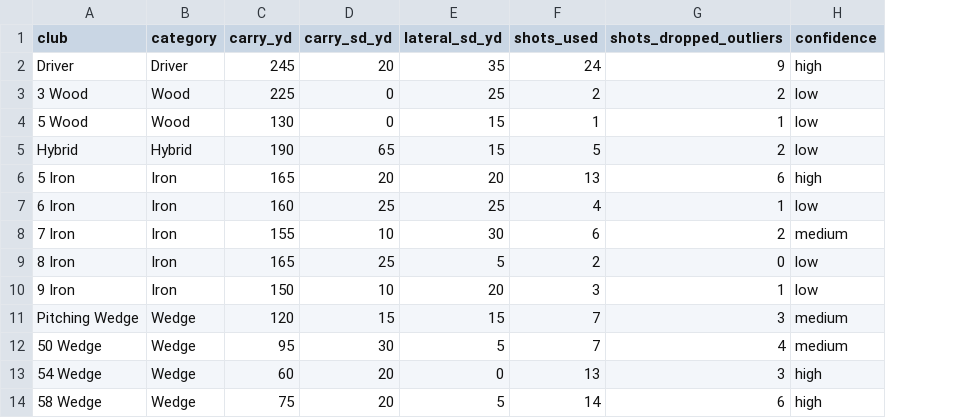
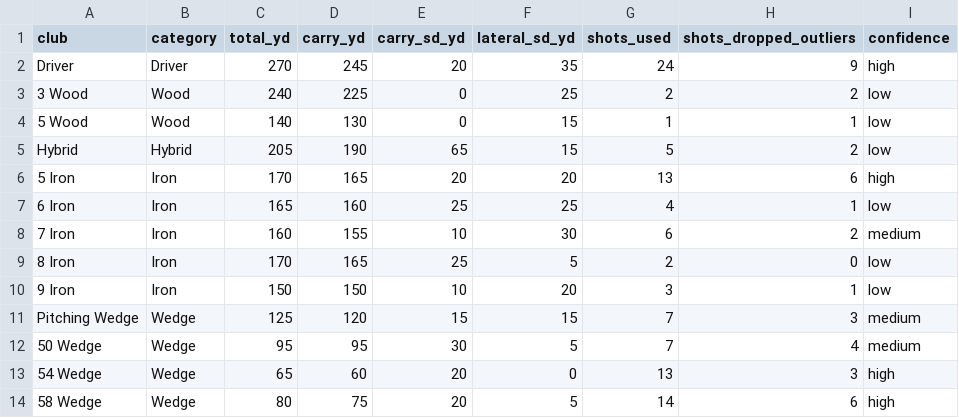
Before and after one commit to chrisdecali/arccos-sg-baseline, a CSV file: club_distances.csv, drawn as a sheet; the diff names each change by its address in the sheet, - before the commit and + after, or states it on an @@ line.

```diff
--- a/club_distances.csv
+++ b/club_distances.csv
+column C (total_yd), rows 2-14: 270 | 240 | 140 | 205 | 170 | 165 | 160 | 170 | 150 | 125 | 95 | 65 | 80
```
Also changed, not shown: 3 other files.
